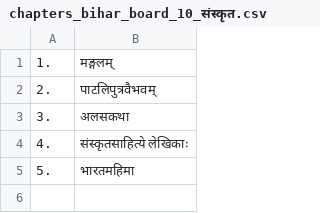
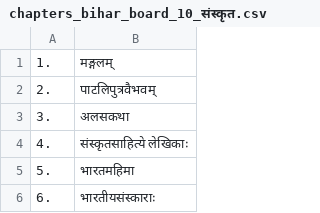
Before and after one commit to Learngupt/learngupt, a CSV file: Chapters/chapters_bihar_board_10_संस्कृत.csv, drawn as a sheet; the diff names each change by its address in the sheet, - before the commit and + after, or states it on an @@ line.

```diff
--- a/Chapters/chapters_bihar_board_10_संस्कृत.csv
+++ b/Chapters/chapters_bihar_board_10_संस्कृत.csv
+row 6: 6. | भारतीयसंस्काराः
```
Also changed, not shown: Contents/Quizzes/quiz_bihar_board_10_संस्कृत_भारतमहिमा_test1.csv, 6 other files.
